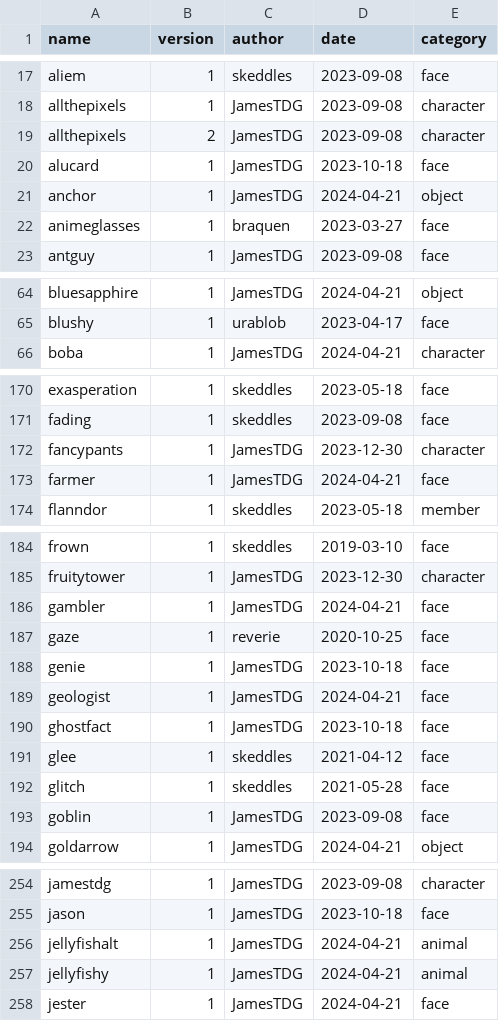
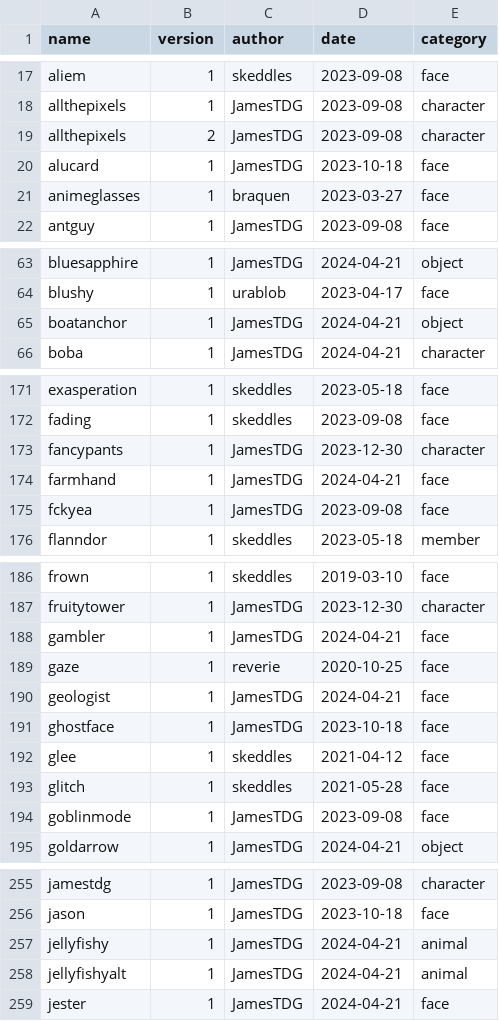
Before and after one commit to lospec/emoji-archive, a CSV file: credits.csv, drawn as a sheet; only a part is shown, gaps mark what is left out; the diff covers the shown part only.

```diff
--- a/credits.csv
+++ b/credits.csv
@@ -20,3 +20,2 @@ allthepixels,2,JamesTDG,2023-09-08,character
 alucard,1,JamesTDG,2023-10-18,face
-anchor,1,JamesTDG,2024-04-21,object
 animeglasses,1,braquen,2023-03-27,face
@@ -65,2 +64,3 @@ bluesapphire,1,JamesTDG,2024-04-21,object
 blushy,1,urablob,2023-04-17,face
+boatanchor,1,JamesTDG,2024-04-21,object
 boba,1,JamesTDG,2024-04-21,character
@@ -172,3 +173,4 @@ fading,1,skeddles,2023-09-08,face
 fancypants,1,JamesTDG,2023-12-30,character
-farmer,1,JamesTDG,2024-04-21,face
+farmhand,1,JamesTDG,2024-04-21,face
+fckyea,1,JamesTDG,2023-09-08,face
 flanndor,1,skeddles,2023-05-18,member
@@ -187,8 +189,7 @@ gambler,1,JamesTDG,2024-04-21,face
 gaze,1,reverie,2020-10-25,face
-genie,1,JamesTDG,2023-10-18,face
 geologist,1,JamesTDG,2024-04-21,face
-ghostfact,1,JamesTDG,2023-10-18,face
+ghostface,1,JamesTDG,2023-10-18,face
 glee,1,skeddles,2021-04-12,face
 glitch,1,skeddles,2021-05-28,face
-goblin,1,JamesTDG,2023-09-08,face
+goblinmode,1,JamesTDG,2023-09-08,face
 goldarrow,1,JamesTDG,2024-04-21,object
@@ -255,4 +256,4 @@ jamestdg,1,JamesTDG,2023-09-08,character
 jason,1,JamesTDG,2023-10-18,face
-jellyfishalt,1,JamesTDG,2024-04-21,animal
 jellyfishy,1,JamesTDG,2024-04-21,animal
+jellyfishyalt,1,JamesTDG,2024-04-21,animal
 jester,1,JamesTDG,2024-04-21,face
```
Also changed, not shown: 1 added row, 1 removed row and 11 edited cells elsewhere in this file, 13 other files.
